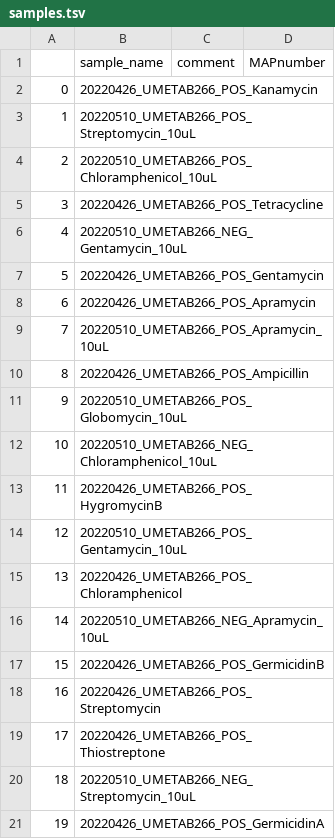
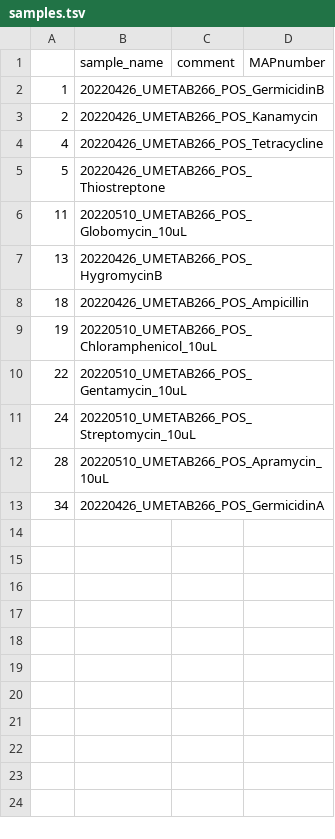
Before and after one commit to NBChub/snakemake-UmetaFlow, a TSV file: config/samples.tsv, drawn as a sheet.

```diff
--- a/config/samples.tsv
+++ b/config/samples.tsv
@@ -1,21 +1,13 @@
 	sample_name	comment	MAPnumber
-0	20220426_UMETAB266_POS_Kanamycin	 	
-1	20220510_UMETAB266_POS_Streptomycin_10uL	 	
-2	20220510_UMETAB266_POS_Chloramphenicol_10uL	 	
-3	20220426_UMETAB266_POS_Tetracycline	 	
-4	20220510_UMETAB266_NEG_Gentamycin_10uL	 	
-5	20220426_UMETAB266_POS_Gentamycin	 	
-6	20220426_UMETAB266_POS_Apramycin	 	
-7	20220510_UMETAB266_POS_Apramycin_10uL	 	
-8	20220426_UMETAB266_POS_Ampicillin	 	
-9	20220510_UMETAB266_POS_Globomycin_10uL	 	
-10	20220510_UMETAB266_NEG_Chloramphenicol_10uL	 	
-11	20220426_UMETAB266_POS_HygromycinB	 	
-12	20220510_UMETAB266_POS_Gentamycin_10uL	 	
-13	20220426_UMETAB266_POS_Chloramphenicol	 	
-14	20220510_UMETAB266_NEG_Apramycin_10uL	 	
-15	20220426_UMETAB266_POS_GermicidinB	 	
-16	20220426_UMETAB266_POS_Streptomycin	 	
-17	20220426_UMETAB266_POS_Thiostreptone	 	
-18	20220510_UMETAB266_NEG_Streptomycin_10uL	 	
-19	20220426_UMETAB266_POS_GermicidinA	 	
+1	20220426_UMETAB266_POS_GermicidinB	 	
+2	20220426_UMETAB266_POS_Kanamycin	 	
+4	20220426_UMETAB266_POS_Tetracycline	 	
+5	20220426_UMETAB266_POS_Thiostreptone	 	
+11	20220510_UMETAB266_POS_Globomycin_10uL	 	
+13	20220426_UMETAB266_POS_HygromycinB	 	
+18	20220426_UMETAB266_POS_Ampicillin	 	
+19	20220510_UMETAB266_POS_Chloramphenicol_10uL	 	
+22	20220510_UMETAB266_POS_Gentamycin_10uL	 	
+24	20220510_UMETAB266_POS_Streptomycin_10uL	 	
+28	20220510_UMETAB266_POS_Apramycin_10uL	 	
+34	20220426_UMETAB266_POS_GermicidinA	 	
```
Also changed, not shown: 16 other files.
